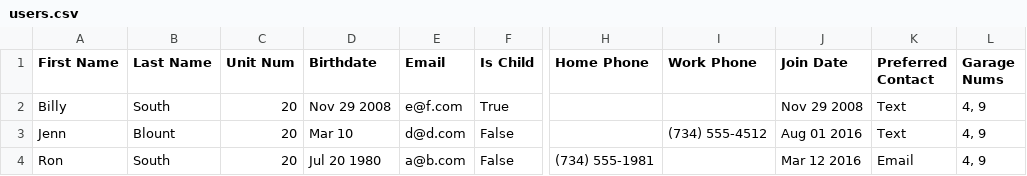
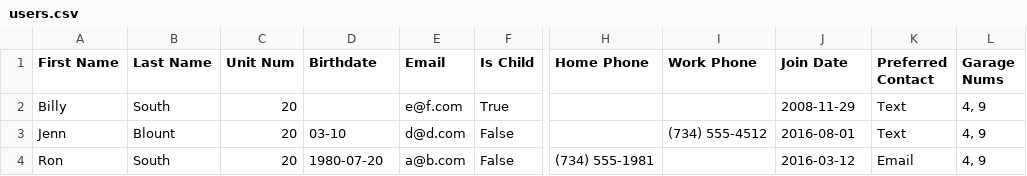
Before and after one commit to gather-community/gather, a CSV file: spec/expectations/users.csv, drawn as a sheet; only a part is shown, gaps mark what is left out; the diff names each change by its address in the sheet, - before the commit and + after, or states it on an @@ line.

Commit message:
6139: Fixed date handling

```diff
--- a/spec/expectations/users.csv
+++ b/spec/expectations/users.csv
-D2 (Birthdate): Nov 29 2008
+D2 (Birthdate): (empty)
-J2 (Join Date): Nov 29 2008
+J2 (Join Date): 2008-11-29
-D3 (Birthdate): Mar 10
+D3 (Birthdate): 03-10
-J3 (Join Date): Aug 01 2016
+J3 (Join Date): 2016-08-01
-D4 (Birthdate): Jul 20 1980
+D4 (Birthdate): 1980-07-20
-J4 (Join Date): Mar 12 2016
+J4 (Join Date): 2016-03-12
```
Also changed, not shown: 11 other files.
